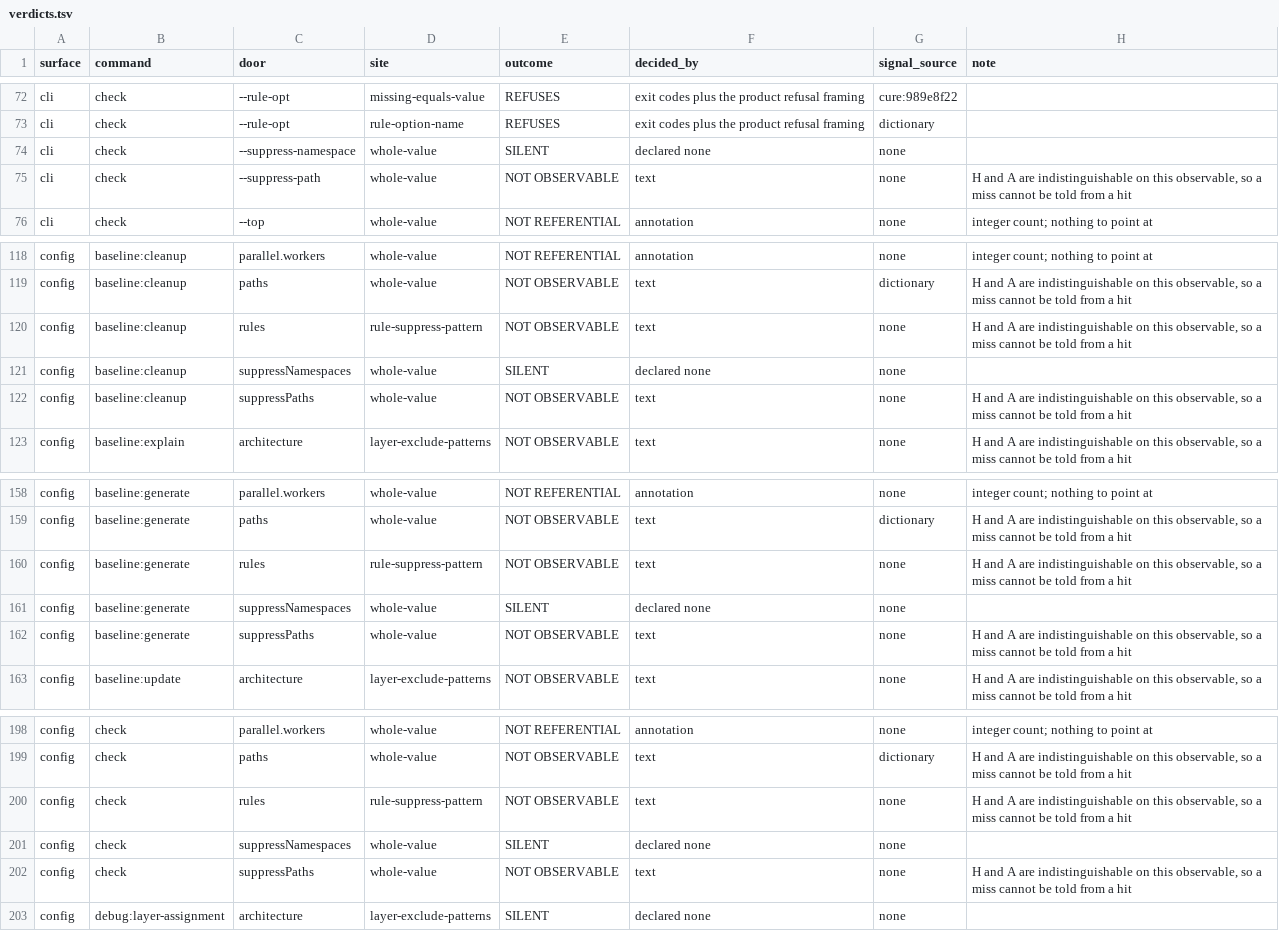
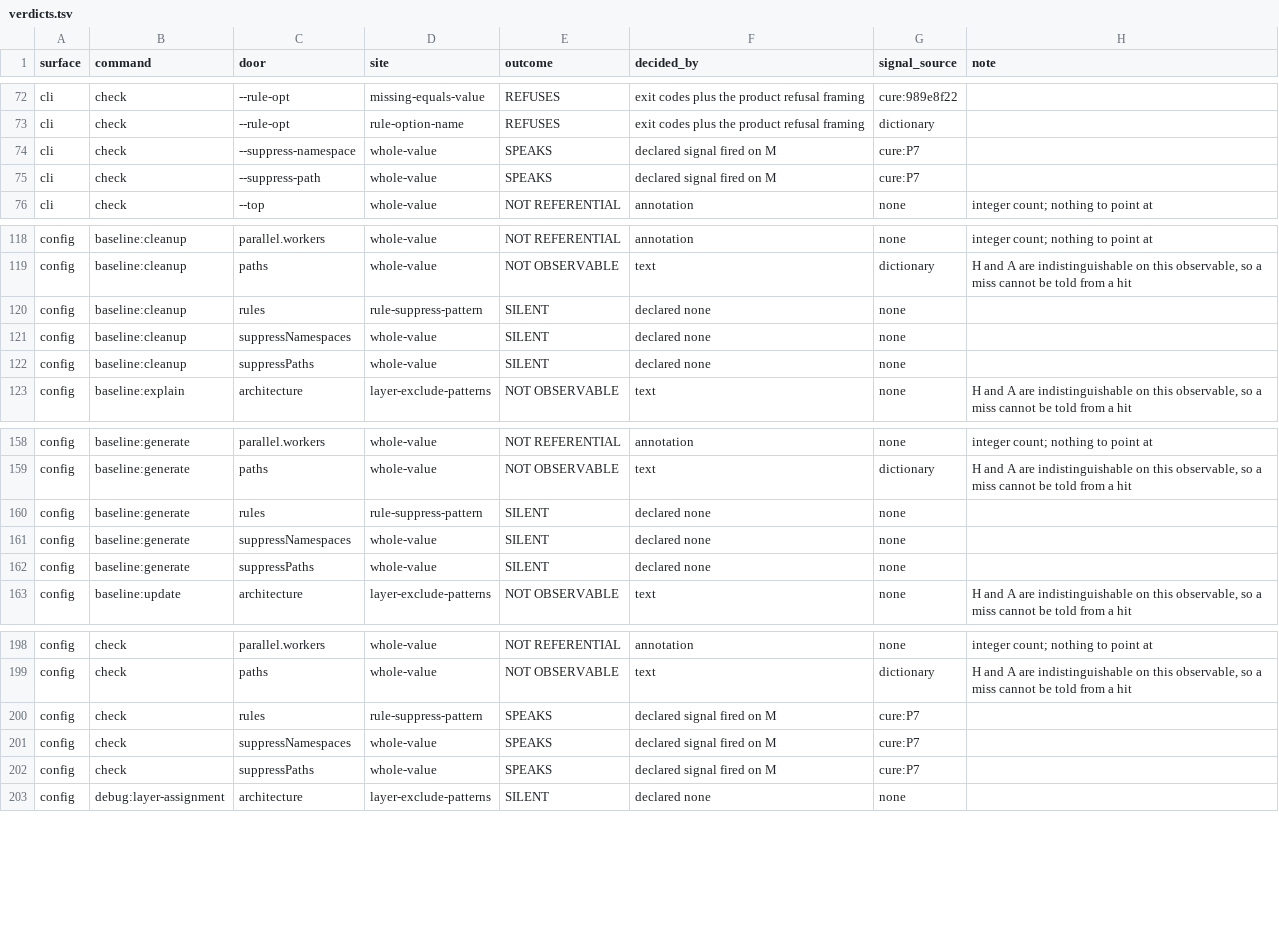
Before and after one commit to qualimetrix/qualimetrix, a TSV file: docs/internal/generated/input-doors/verdicts.tsv, drawn as a sheet; only a part is shown, gaps mark what is left out; the diff covers the shown part only.

```diff
--- a/docs/internal/generated/input-doors/verdicts.tsv
+++ b/docs/internal/generated/input-doors/verdicts.tsv
@@ -73,4 +73,4 @@ cli	check	--rule-opt	missing-equals-value	REFUSES	exit codes plus the product re
 cli	check	--rule-opt	rule-option-name	REFUSES	exit codes plus the product refusal framing	dictionary	
-cli	check	--suppress-namespace	whole-value	SILENT	declared none	none	
-cli	check	--suppress-path	whole-value	NOT OBSERVABLE	text	none	H and A are indistinguishable on this observable, so a miss cannot be told from a hit
+cli	check	--suppress-namespace	whole-value	SPEAKS	declared signal fired on M	cure:P7	
+cli	check	--suppress-path	whole-value	SPEAKS	declared signal fired on M	cure:P7	
 cli	check	--top	whole-value	NOT REFERENTIAL	annotation	none	integer count; nothing to point at
@@ -119,5 +119,5 @@ config	baseline:cleanup	parallel.workers	whole-value	NOT REFERENTIAL	annotation
 config	baseline:cleanup	paths	whole-value	NOT OBSERVABLE	text	dictionary	H and A are indistinguishable on this observable, so a miss cannot be told from a hit
-config	baseline:cleanup	rules	rule-suppress-pattern	NOT OBSERVABLE	text	none	H and A are indistinguishable on this observable, so a miss cannot be told from a hit
+config	baseline:cleanup	rules	rule-suppress-pattern	SILENT	declared none	none	
 config	baseline:cleanup	suppressNamespaces	whole-value	SILENT	declared none	none	
-config	baseline:cleanup	suppressPaths	whole-value	NOT OBSERVABLE	text	none	H and A are indistinguishable on this observable, so a miss cannot be told from a hit
+config	baseline:cleanup	suppressPaths	whole-value	SILENT	declared none	none	
 config	baseline:explain	architecture	layer-exclude-patterns	NOT OBSERVABLE	text	none	H and A are indistinguishable on this observable, so a miss cannot be told from a hit
@@ -159,5 +159,5 @@ config	baseline:generate	parallel.workers	whole-value	NOT REFERENTIAL	annotation
 config	baseline:generate	paths	whole-value	NOT OBSERVABLE	text	dictionary	H and A are indistinguishable on this observable, so a miss cannot be told from a hit
-config	baseline:generate	rules	rule-suppress-pattern	NOT OBSERVABLE	text	none	H and A are indistinguishable on this observable, so a miss cannot be told from a hit
+config	baseline:generate	rules	rule-suppress-pattern	SILENT	declared none	none	
 config	baseline:generate	suppressNamespaces	whole-value	SILENT	declared none	none	
-config	baseline:generate	suppressPaths	whole-value	NOT OBSERVABLE	text	none	H and A are indistinguishable on this observable, so a miss cannot be told from a hit
+config	baseline:generate	suppressPaths	whole-value	SILENT	declared none	none	
 config	baseline:update	architecture	layer-exclude-patterns	NOT OBSERVABLE	text	none	H and A are indistinguishable on this observable, so a miss cannot be told from a hit
@@ -199,5 +199,5 @@ config	check	parallel.workers	whole-value	NOT REFERENTIAL	annotation	none	intege
 config	check	paths	whole-value	NOT OBSERVABLE	text	dictionary	H and A are indistinguishable on this observable, so a miss cannot be told from a hit
-config	check	rules	rule-suppress-pattern	NOT OBSERVABLE	text	none	H and A are indistinguishable on this observable, so a miss cannot be told from a hit
-config	check	suppressNamespaces	whole-value	SILENT	declared none	none	
-config	check	suppressPaths	whole-value	NOT OBSERVABLE	text	none	H and A are indistinguishable on this observable, so a miss cannot be told from a hit
+config	check	rules	rule-suppress-pattern	SPEAKS	declared signal fired on M	cure:P7	
+config	check	suppressNamespaces	whole-value	SPEAKS	declared signal fired on M	cure:P7	
+config	check	suppressPaths	whole-value	SPEAKS	declared signal fired on M	cure:P7	
 config	debug:layer-assignment	architecture	layer-exclude-patterns	SILENT	declared none	none	
```
Also changed, not shown: 6 edited cells elsewhere in this file, docs/internal/generated/modular-architecture/production-cross-owner-imports.tsv, docs/internal/generated/modular-architecture/production-ownership.tsv, 48 other files.
